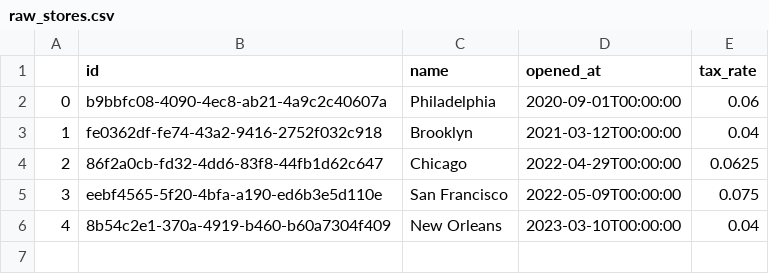
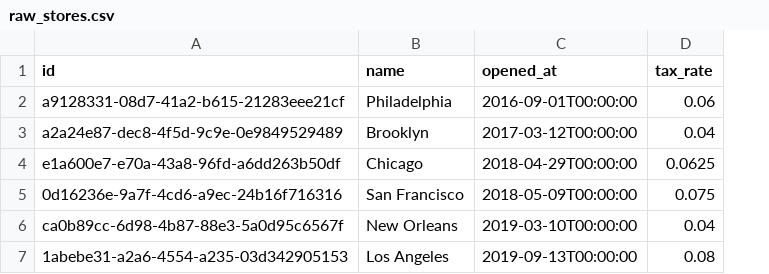
Before and after one commit to dbt-labs/jaffle-shop-data, a CSV file: raw_stores.csv, drawn as a sheet; removed rows and columns are numbered as before the commit, all else as after; the diff names each change by its address in the sheet, - before the commit and + after, or states it on an @@ line.

```diff
--- a/raw_stores.csv
+++ b/raw_stores.csv
-column A, rows 2-6: 0 | 1 | 2 | 3 | 4
-A2 (id): b9bbfc08-4090-4ec8-ab21-4a9c2c40607a
+A2 (id): a9128331-08d7-41a2-b615-21283eee21cf
-C2 (opened_at): 2020-09-01T00:00:00
+C2 (opened_at): 2016-09-01T00:00:00
-A3 (id): fe0362df-fe74-43a2-9416-2752f032c918
+A3 (id): a2a24e87-dec8-4f5d-9c9e-0e9849529489
-C3 (opened_at): 2021-03-12T00:00:00
+C3 (opened_at): 2017-03-12T00:00:00
-A4 (id): 86f2a0cb-fd32-4dd6-83f8-44fb1d62c647
+A4 (id): e1a600e7-e70a-43a8-96fd-a6dd263b50df
-C4 (opened_at): 2022-04-29T00:00:00
+C4 (opened_at): 2018-04-29T00:00:00
-A5 (id): eebf4565-5f20-4bfa-a190-ed6b3e5d110e
+A5 (id): 0d16236e-9a7f-4cd6-a9ec-24b16f716316
-C5 (opened_at): 2022-05-09T00:00:00
+C5 (opened_at): 2018-05-09T00:00:00
-A6 (id): 8b54c2e1-370a-4919-b460-b60a7304f409
+A6 (id): ca0b89cc-6d98-4b87-88e3-5a0d95c6567f
-C6 (opened_at): 2023-03-10T00:00:00
+C6 (opened_at): 2019-03-10T00:00:00
+row 7: 1abebe31-a2a6-4554-a235-03d342905153 | Los Angeles | 2019-09-13T00:00:00 | 0.08
```
Also changed, not shown: raw_products.csv, raw_supplies.csv, 2 other files.
